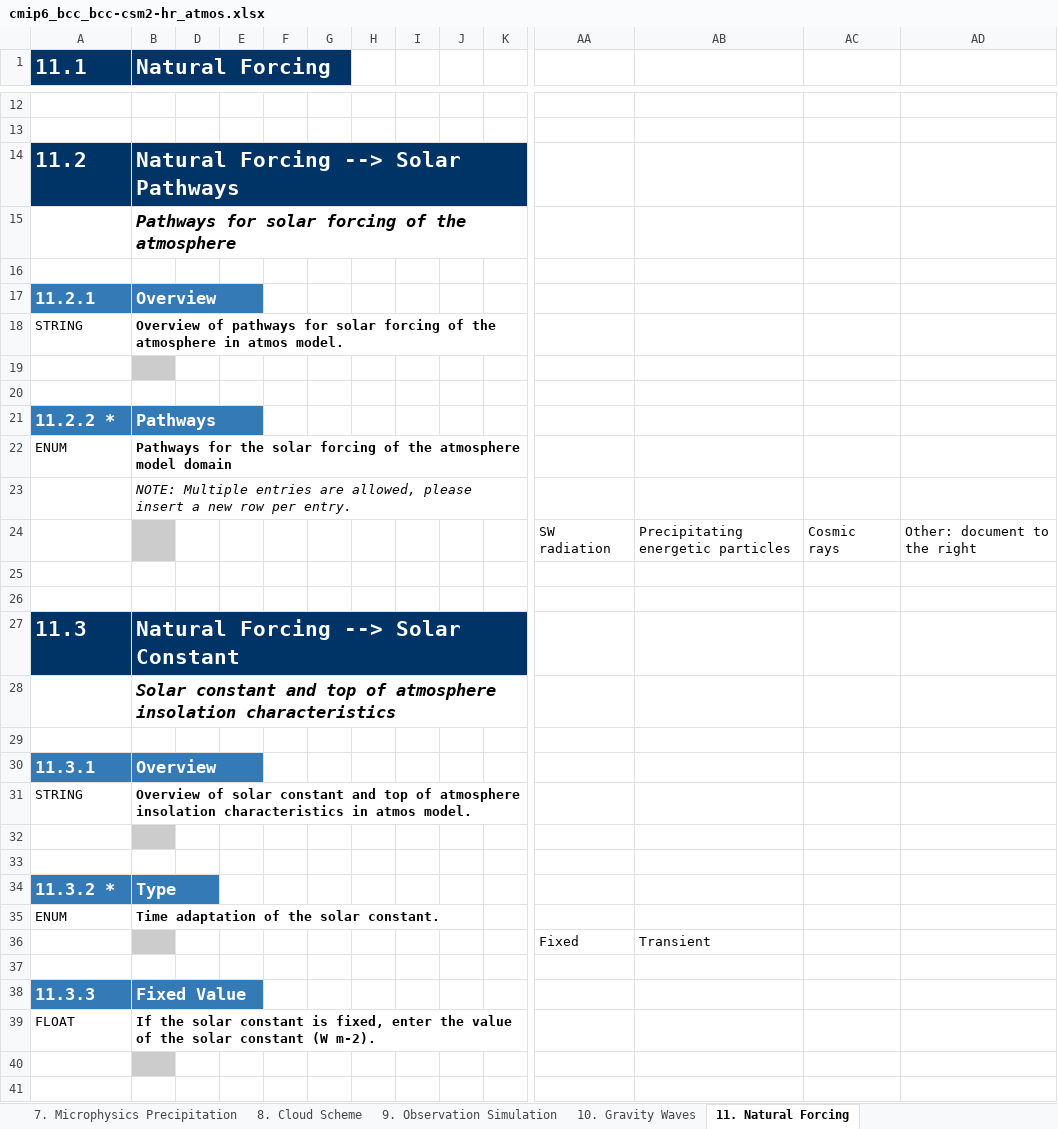
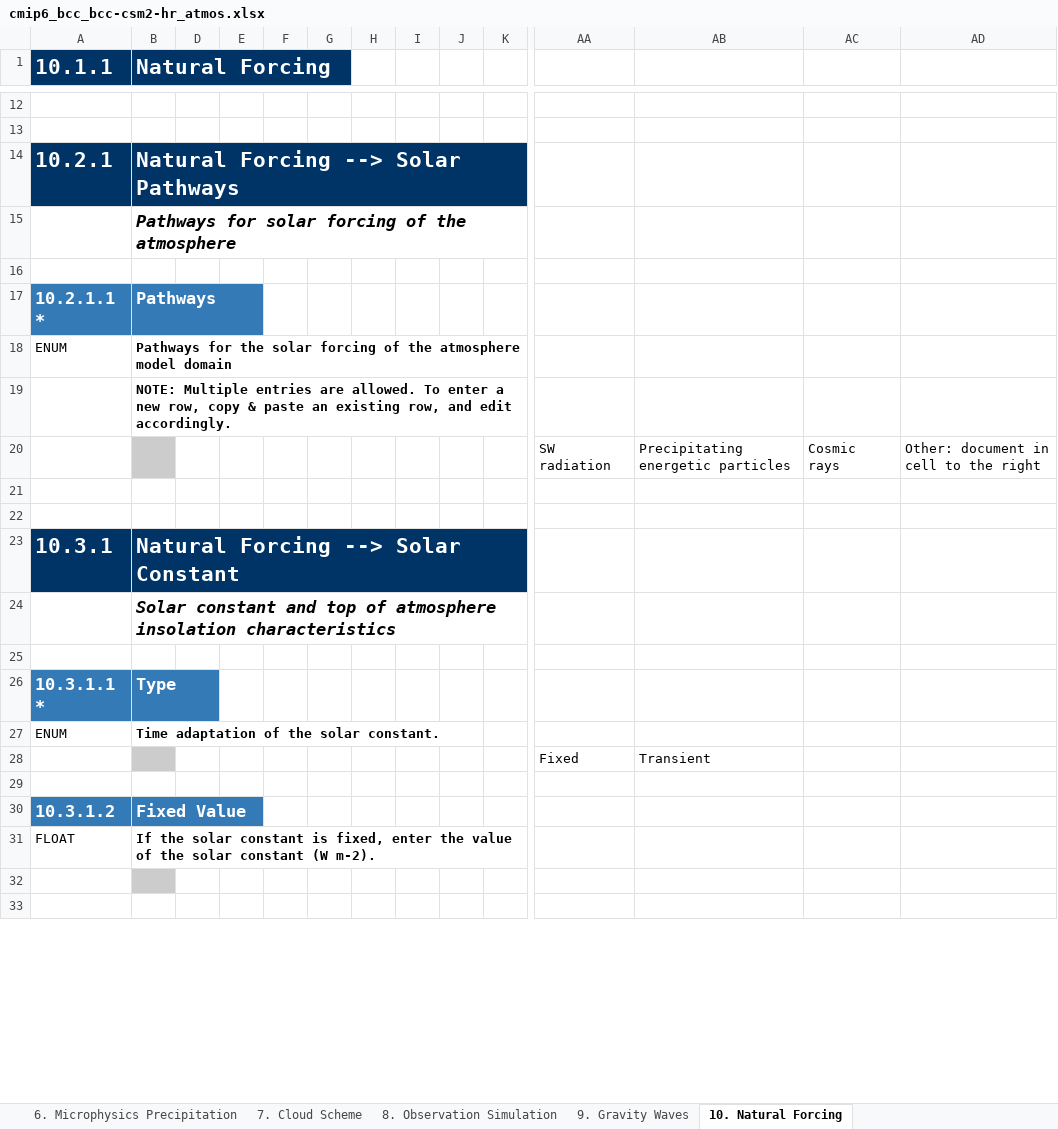
Before and after one commit to ES-DOC-INSTITUTIONAL/bcc, an Excel workbook: cmip6/models/bcc-csm2-hr/cmip6_bcc_bcc-csm2-hr_atmos.xlsx, sheet 10. Natural Forcing, drawn as a sheet; only a part is shown, gaps mark what is left out; values as stored, in another font and other column widths than the file's, no borders; removed rows and columns are numbered as before the commit, all else as after; rows hold the shown columns only; the diff covers the shown part only; the diff names each change by its address in the sheet, - before the commit and + after, or states it on an @@ line.

```diff
--- a/cmip6/models/bcc-csm2-hr/cmip6_bcc_bcc-csm2-hr_atmos.xlsx (sheet 10. Natural Forcing)
+++ b/cmip6/models/bcc-csm2-hr/cmip6_bcc_bcc-csm2-hr_atmos.xlsx (sheet 10. Natural Forcing)
-sheet tab: 7. Microphysics Precipitation
+sheet tab: 6. Microphysics Precipitation
-sheet tab: 8. Cloud Scheme
+sheet tab: 7. Cloud Scheme
-sheet tab: 9. Observation Simulation
+sheet tab: 8. Observation Simulation
-sheet tab: 10. Gravity Waves
+sheet tab: 9. Gravity Waves
-sheet tab: 11. Natural Forcing
+sheet tab: 10. Natural Forcing
-A1: 11.1
+A1: 10.1.1
-A14 (10.1.1): 11.2
+A14 (10.1.1): 10.2.1
-row 17: 11.2.1 | Overview
-row 18: STRING | Overview of pathways for solar forcing of the atmosphere in atmos model.
+row 17: 10.2.1.1 * | Pathways
@@ row 22 moved to row 18: ENUM @@
+row 19:  | NOTE: Multiple entries are allowed. To enter a new row, copy & paste an existing row, and edit accordingly.
+row 20:  |  |  |  |  |  |  |  |  |  | SW radiation | Precipitating energetic particles | Cosmic rays | Other: document in cell to the right
-B21 fill: #CCCCCC
+B21 fill: none
-row 21: 11.2.2 * | Pathways
-row 23:  | NOTE: Multiple entries are allowed, please insert a new row per entry.
-row 24:  |  |  |  |  |  |  |  |  |  | SW radiation | Precipitating energetic particles | Cosmic rays | Other: document to the right
-row 25: (empty)
-row 26: (empty)
-A23 (10.1.1): 11.3
+A23 (10.1.1): 10.3.1
-row 30: 11.3.1 | Overview
-row 31: STRING | Overview of solar constant and top of atmosphere insolation characteristics in atmos model.
-row 32: (empty)
-row 33: (empty)
-A26 (10.1.1): 11.3.2 *
+A26 (10.1.1): 10.3.1.1 *
-A30 (10.1.1): 11.3.3
+A30 (10.1.1): 10.3.1.2
```
Also changed, not shown: 12 removed rows and 15 edited cells elsewhere in this sheet, sheet 4. Radiation, sheet 3. Dynamical Core, sheet 5. Turbulence Convection, sheet 8. Observation Simulation, sheet 1. Key Properties, sheet 7. Cloud Scheme, 5 more sheets, other sheet tabs, hidden cells, cmip6/models/bcc-csm2-hr/cmip6_bcc_bcc-csm2-hr_toplevel.xlsx, cmip6/models/bcc-csm2-mr/cmip6_bcc_bcc-csm2-mr_atmos.xlsx, 34 other files.
